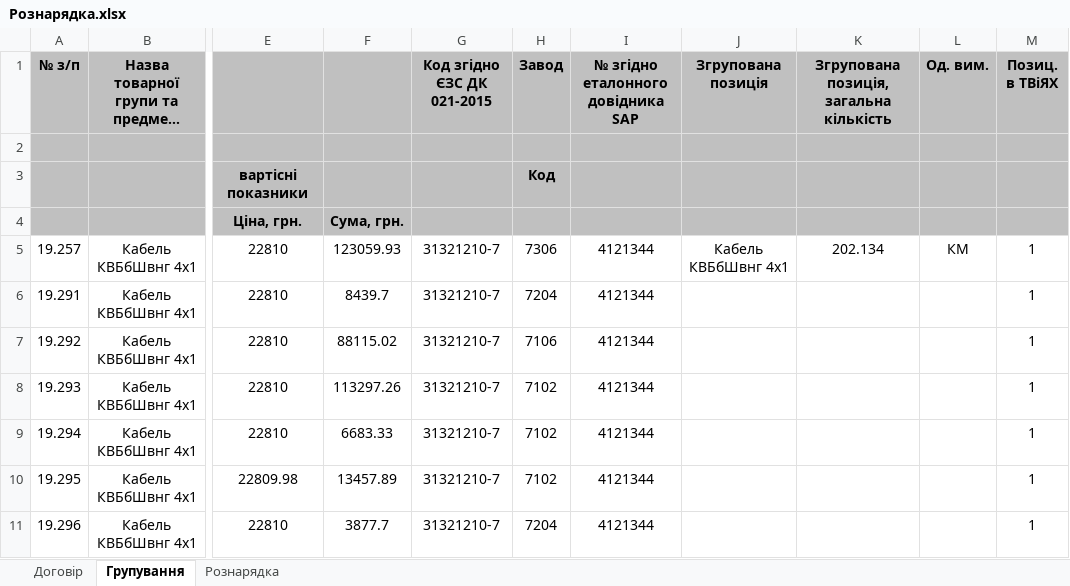
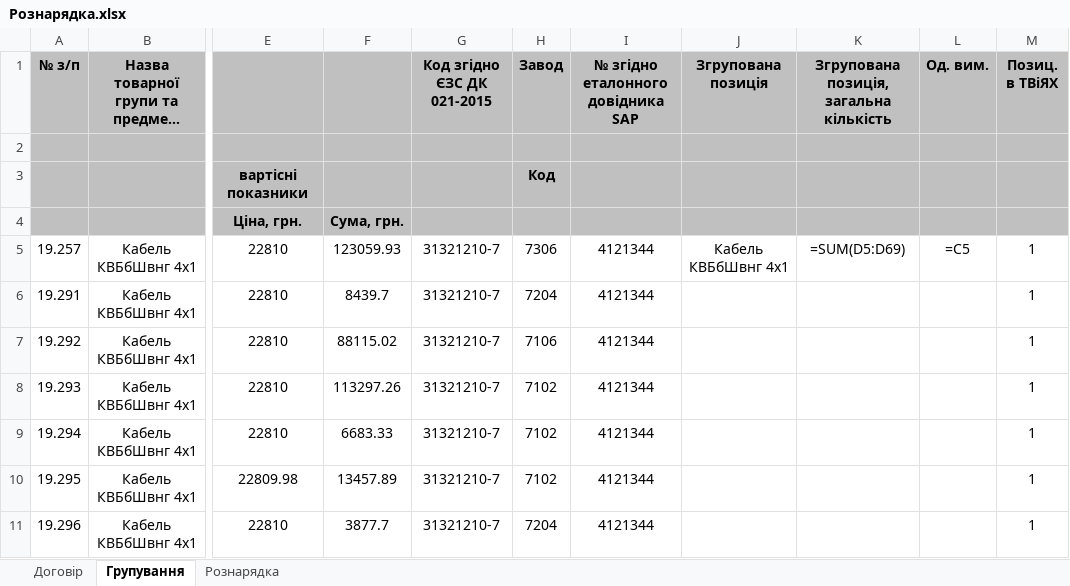
Before and after one commit to DmytroShtanhei/auto_equip_distribution, an Excel workbook: Рознарядка.xlsx, sheet Групування, drawn as a sheet; only a part is shown, gaps mark what is left out; long unchanged cells end in …; values as stored, in another font and other column widths than the file's, no borders; formulas without a stored value are shown as written; the diff covers the shown part only; the diff names each change by its address in the sheet, - before the commit and + after, or states it on an @@ line.

```diff
--- a/Рознарядка.xlsx (sheet Групування)
+++ b/Рознарядка.xlsx (sheet Групування)
-K5: 202.134
+K5: =SUM(D5:D69)
-L5 (Од. вим.): КМ
+L5 (Од. вим.): =C5
```
Also changed, not shown: 31 edited cells elsewhere in this sheet.
